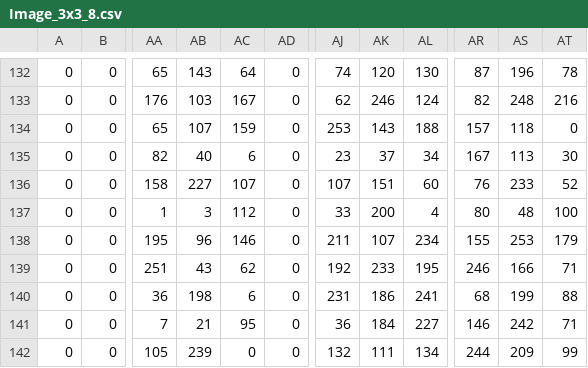
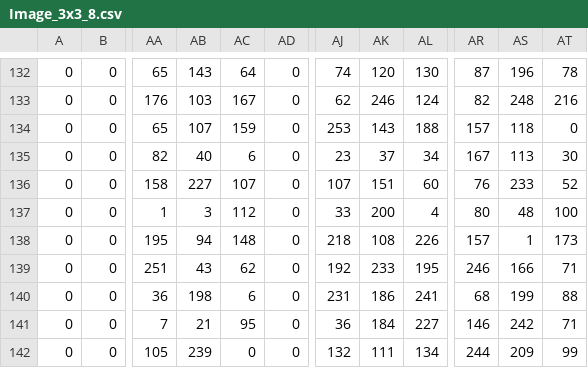
Before and after one commit to dabzr/Feature_Extractor, a CSV file: csv/Image_3x3_8.csv, drawn as a sheet; only a part is shown, gaps mark what is left out; the diff names each change by its address in the sheet, - before the commit and + after, or states it on an @@ line.

```diff
--- a/csv/Image_3x3_8.csv
+++ b/csv/Image_3x3_8.csv
-AB138: 96
+AB138: 94
-AC138: 146
+AC138: 148
-AJ138: 211
+AJ138: 218
-AK138: 107
+AK138: 108
-AL138: 234
+AL138: 226
-AR138: 155
+AR138: 157
-AS138: 253
+AS138: 1
-AT138: 179
+AT138: 173
```
Also changed, not shown: csv/Image_3x3_16.csv, 8 other files.
